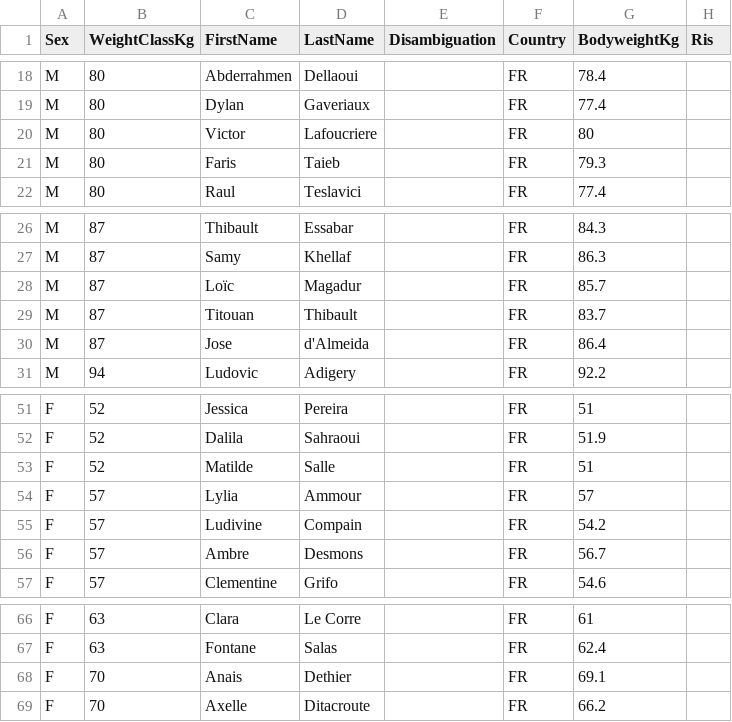
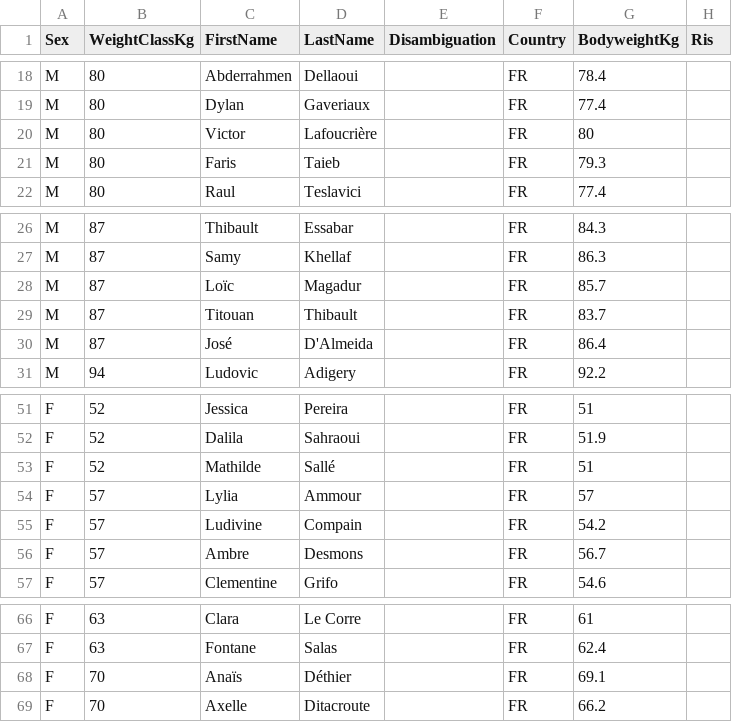
Before and after one commit to openstreetlifting/openstreetlifting, a CSV file: backend/data/competitions/fnsl/2023/fnsl-cnsl-2023/entries.csv, drawn as a sheet; only a part is shown, gaps mark what is left out; the diff names each change by its address in the sheet, - before the commit and + after, or states it on an @@ line.

```diff
--- a/backend/data/competitions/fnsl/2023/fnsl-cnsl-2023/entries.csv
+++ b/backend/data/competitions/fnsl/2023/fnsl-cnsl-2023/entries.csv
-D20 (LastName): Lafoucriere
+D20 (LastName): Lafoucrière
-C30 (FirstName): Jose
+C30 (FirstName): José
-D30 (LastName): d'Almeida
+D30 (LastName): D'Almeida
-C53 (FirstName): Matilde
+C53 (FirstName): Mathilde
-D53 (LastName): Salle
+D53 (LastName): Sallé
-C68 (FirstName): Anais
+C68 (FirstName): Anaïs
-D68 (LastName): Dethier
+D68 (LastName): Déthier
```
Also changed, not shown: backend/data/competitions/ace-squad/2026/ace-cup-2026/entries.csv, backend/data/competitions/finalrep/2026/czechia-open-2026/entries.csv, 32 other files.
